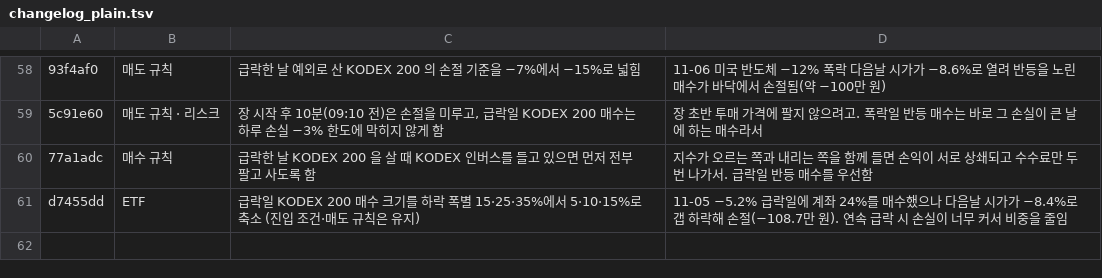
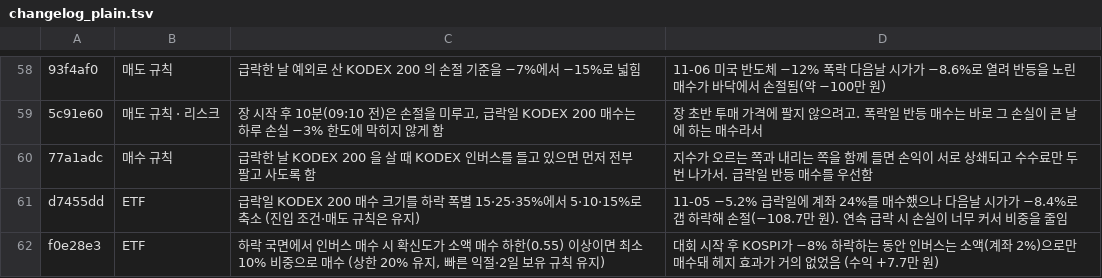
Before and after one commit to isopink/hynix-298f, a TSV file: reports/changelog_plain.tsv, drawn as a sheet; only a part is shown, gaps mark what is left out; the diff names each change by its address in the sheet, - before the commit and + after, or states it on an @@ line.

```diff
--- a/reports/changelog_plain.tsv
+++ b/reports/changelog_plain.tsv
+row 62: f0e28e3 | ETF | 하락 국면에서 인버스 매수 시 확신도가 소액 매수 하한(0.55) 이상이면 최소 10% 비중으로 매수 (상한 20% 유지, 빠른 익절·2일 보유 규칙 유지) | 대회 시작 후 KOSPI가 −8% 하락하는 동안 인버스는 소액(계좌 2%)으로만 매수돼 헤지 효과가 거의 없었음 (수익 +7.7만 원)
```
Also changed, not shown: reports/week1/changes.tsv, 1 other file.
